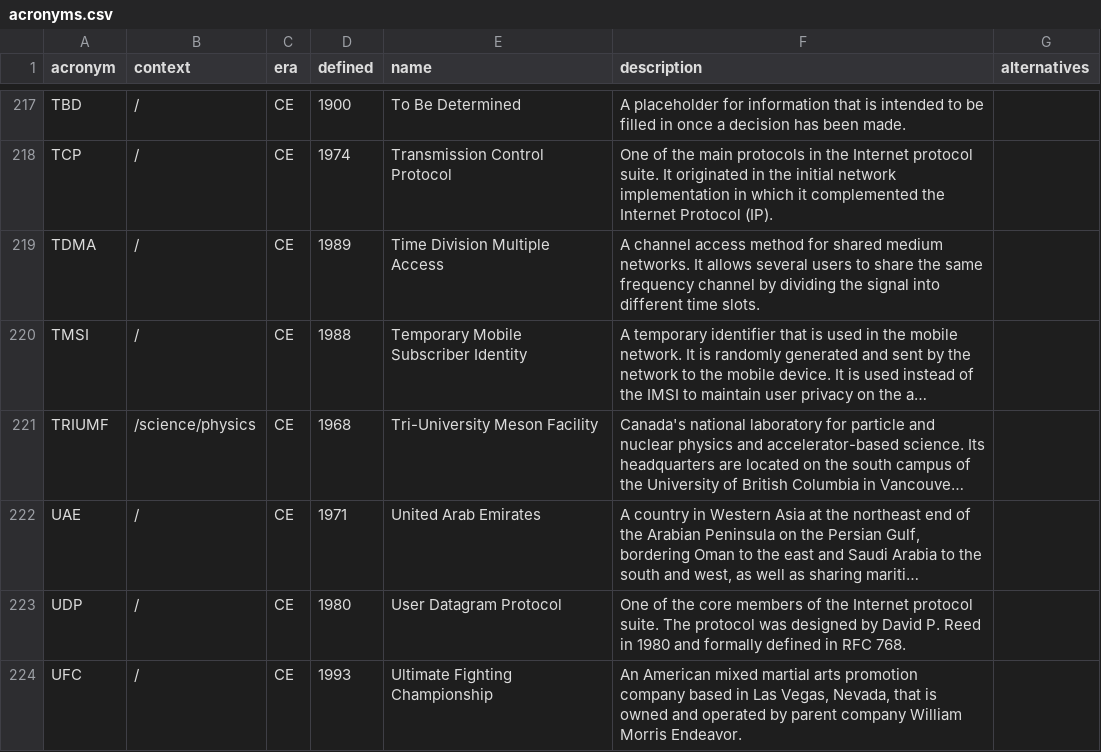
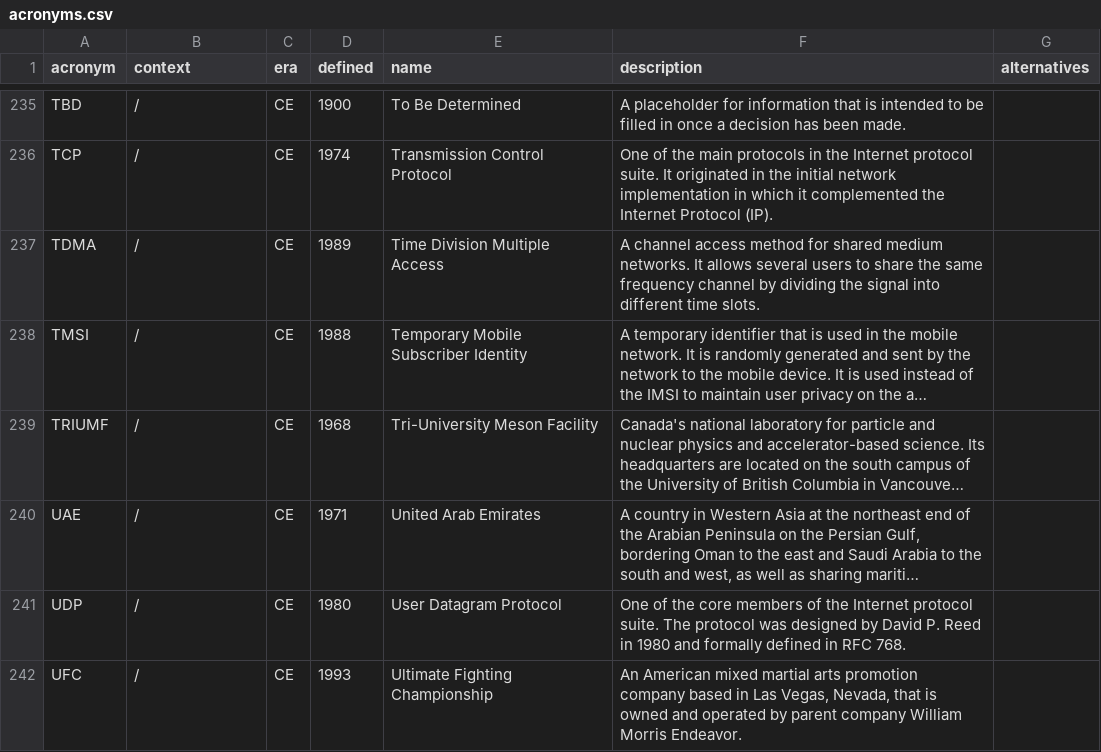
Before and after one commit to AlephZ-ai/AlephZ.ai, a CSV file: _data/acronyms.csv, drawn as a sheet; only a part is shown, gaps mark what is left out; long unchanged cells end in …; addresses are those after the commit; the diff covers the shown part only; the diff names each change by its address in the sheet, - before the commit and + after, or states it on an @@ line.

```diff
--- a/_data/acronyms.csv
+++ b/_data/acronyms.csv
-B239 (context): /science/physics
+B239 (context): /
```
Also changed, not shown: 22 added rows and 16 edited cells elsewhere in this file.
